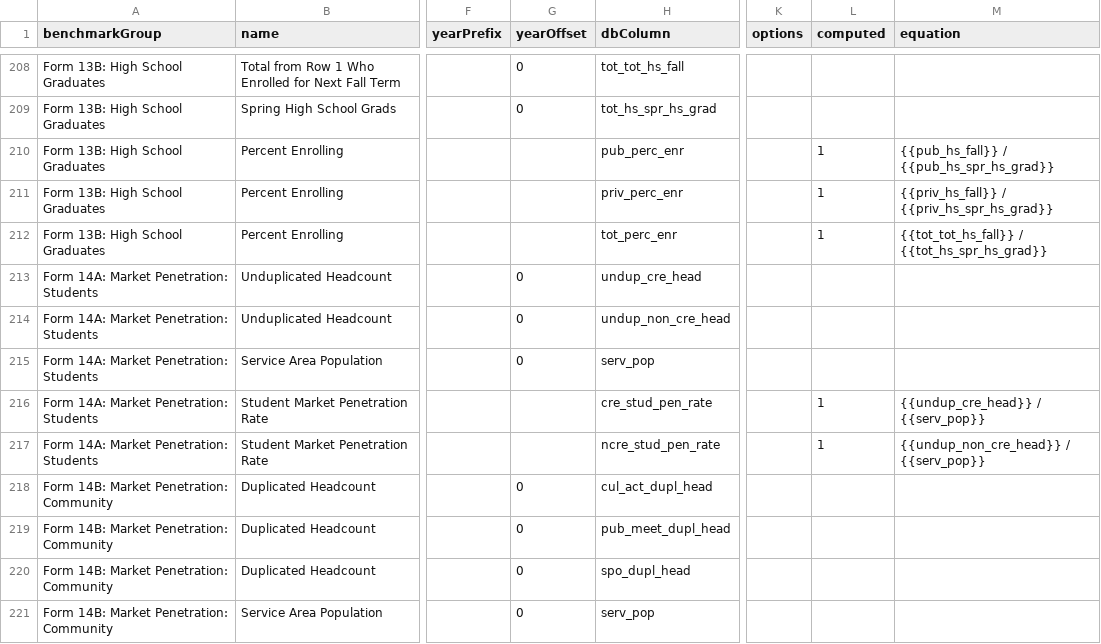
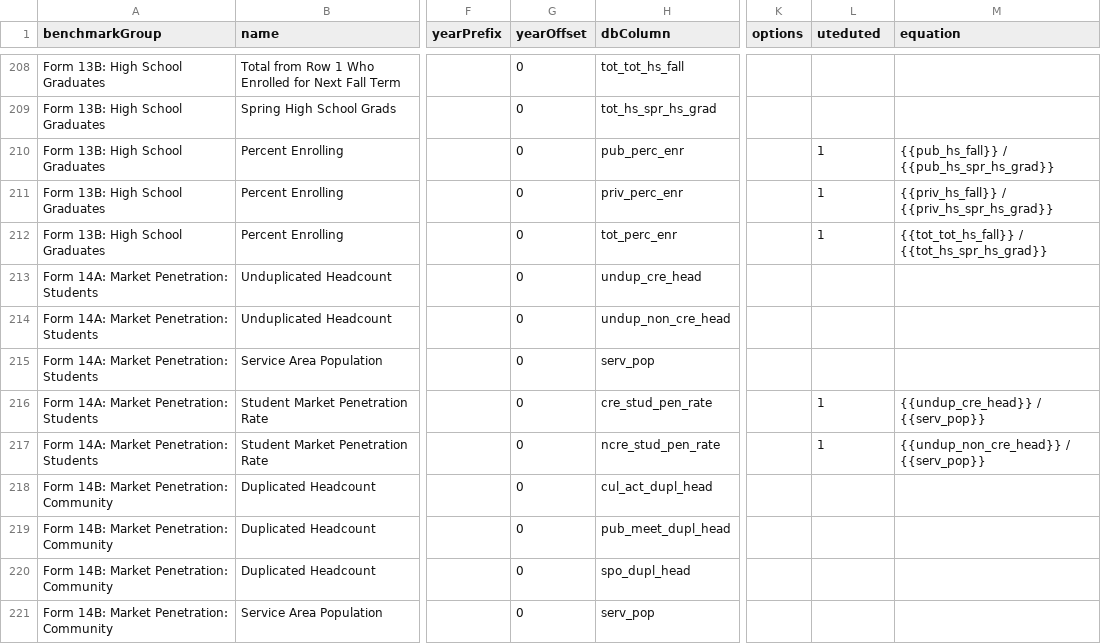
Before and after one commit to personman/mrss, a CSV file: data/imports/nccbp-benchmarks.csv, drawn as a sheet; only a part is shown, gaps mark what is left out; the diff covers the shown part only; the diff names each change by its address in the sheet, - before the commit and + after, or states it on an @@ line.

```diff
--- a/data/imports/nccbp-benchmarks.csv
+++ b/data/imports/nccbp-benchmarks.csv
-L1: computed
+L1: uteduted
-G210:G212 (yearOffset): (empty)
+G210:G212 (yearOffset): 0
-G216:G217 (yearOffset): (empty)
+G216:G217 (yearOffset): 0
```
Also changed, not shown: 139 edited cells elsewhere in this file.
